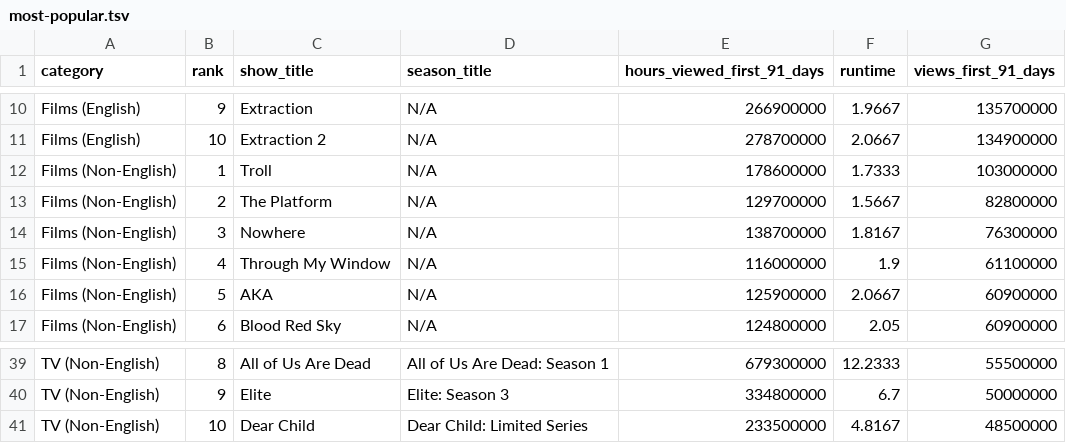
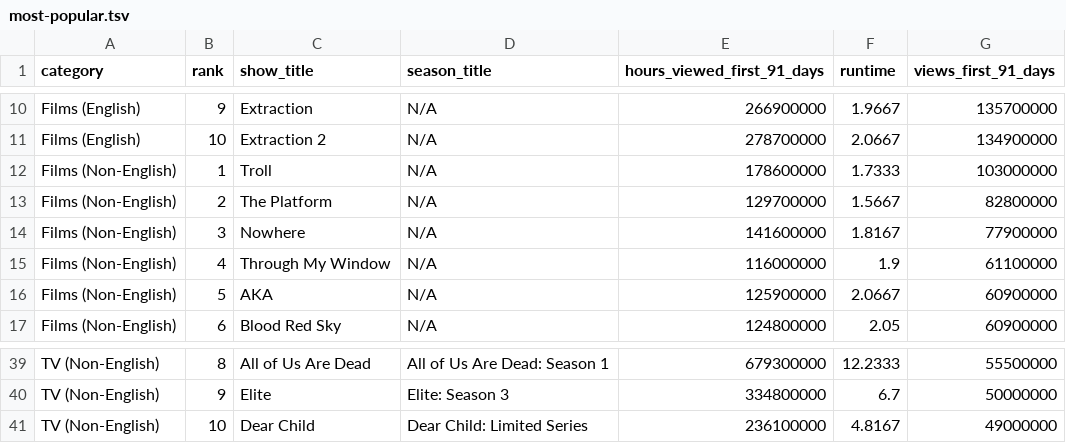
Before and after one commit to dbready/netflix_top10, a TSV file: most-popular.tsv, drawn as a sheet; only a part is shown, gaps mark what is left out.

```diff
--- a/most-popular.tsv
+++ b/most-popular.tsv
@@ -13,3 +13,3 @@ Films (Non-English)	1	Troll	N/A	178600000	1.7333	103000000
 Films (Non-English)	2	The Platform	N/A	129700000	1.5667	82800000
-Films (Non-English)	3	Nowhere	N/A	138700000	1.8167	76300000
+Films (Non-English)	3	Nowhere	N/A	141600000	1.8167	77900000
 Films (Non-English)	4	Through My Window	N/A	116000000	1.9	61100000
@@ -40,2 +40,2 @@ TV (Non-English)	8	All of Us Are Dead	All of Us Are Dead: Season 1	679300000	12.
 TV (Non-English)	9	Elite	Elite: Season 3	334800000	6.7	50000000
-TV (Non-English)	10	Dear Child	Dear Child: Limited Series	233500000	4.8167	48500000
+TV (Non-English)	10	Dear Child	Dear Child: Limited Series	236100000	4.8167	49000000
```
Also changed, not shown: 1 other file.
